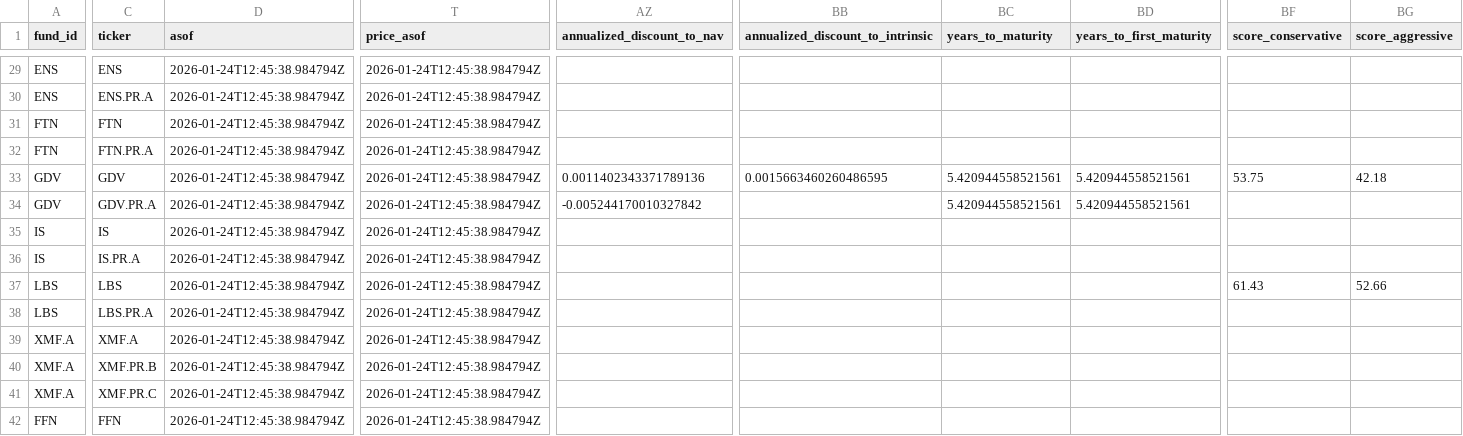
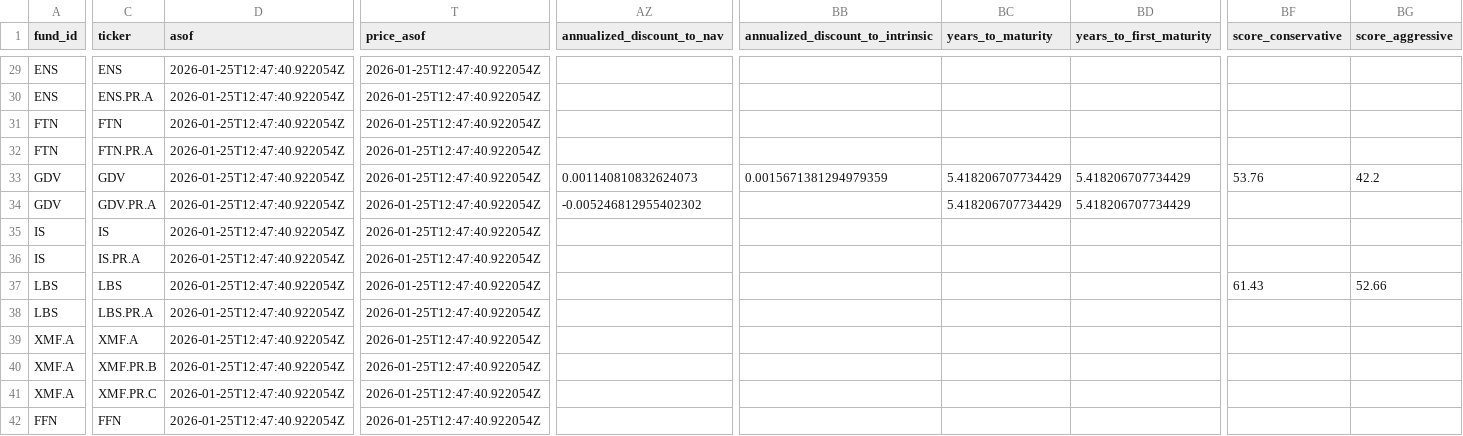
Before and after one commit to sherman-yang/splitfunds, a CSV file: data/latest.csv, drawn as a sheet; only a part is shown, gaps mark what is left out; the diff covers the shown part only; the diff names each change by its address in the sheet, - before the commit and + after, or states it on an @@ line.

```diff
--- a/data/latest.csv
+++ b/data/latest.csv
-D29:D42 (asof): 2026-01-24T12:45:38.984794Z
+D29:D42 (asof): 2026-01-25T12:47:40.922054Z
-T29:T42 (price_asof): 2026-01-24T12:45:38.984794Z
+T29:T42 (price_asof): 2026-01-25T12:47:40.922054Z
-AZ33 (annualized_discount_to_nav): 0.0011402343371789136
+AZ33 (annualized_discount_to_nav): 0.001140810832624073
-BB33 (annualized_discount_to_intrinsic): 0.0015663460260486595
+BB33 (annualized_discount_to_intrinsic): 0.0015671381294979359
-BC33:BC34 (years_to_maturity): 5.420944558521561
+BC33:BC34 (years_to_maturity): 5.418206707734429
-BD33:BD34 (years_to_first_maturity): 5.420944558521561
+BD33:BD34 (years_to_first_maturity): 5.418206707734429
-BF33 (score_conservative): 53.75
+BF33 (score_conservative): 53.76
-BG33 (score_aggressive): 42.18
+BG33 (score_aggressive): 42.2
-AZ34 (annualized_discount_to_nav): -0.005244170010327842
+AZ34 (annualized_discount_to_nav): -0.005246812955402302
```
Also changed, not shown: 126 edited cells elsewhere in this file, 1 other file.
